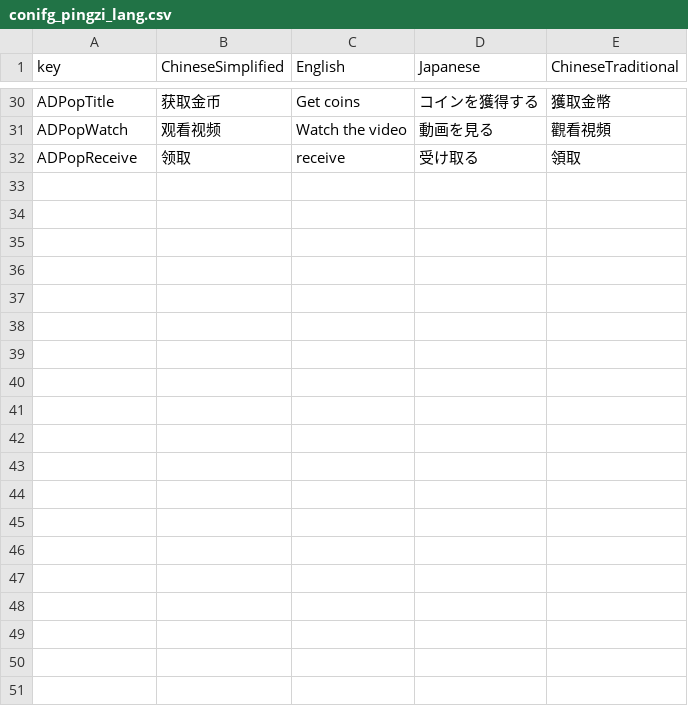
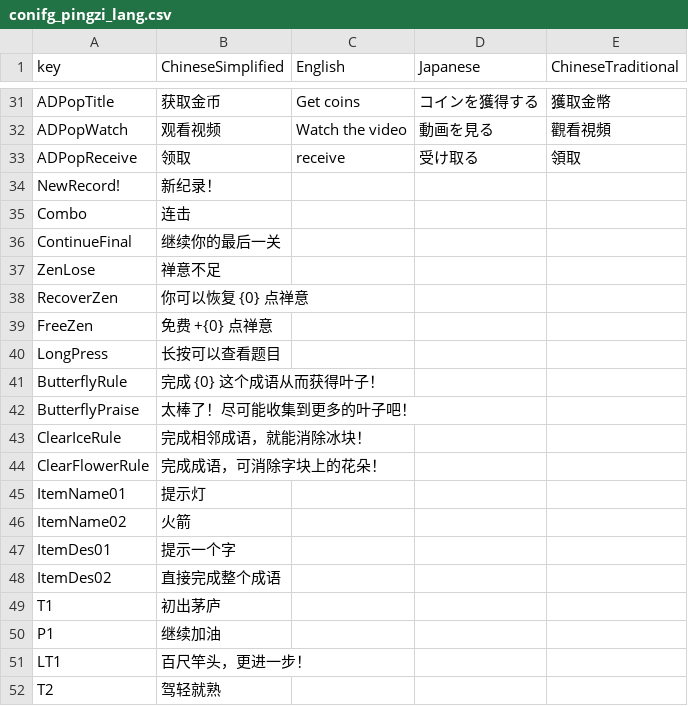
Before and after one commit to liufangzhiwu/HexWord, a CSV file: Assets/FourWordIdiom/MultipleData/StageDatas/GameInfo/conifg_pingzi_lang.csv, drawn as a sheet; only a part is shown, gaps mark what is left out; the diff covers the shown part only; the diff names each change by its address in the sheet, - before the commit and + after, or states it on an @@ line.

```diff
--- a/Assets/FourWordIdiom/MultipleData/StageDatas/GameInfo/conifg_pingzi_lang.csv
+++ b/Assets/FourWordIdiom/MultipleData/StageDatas/GameInfo/conifg_pingzi_lang.csv
+row 34: NewRecord! | 新纪录！
+row 35: Combo | 连击
+row 36: ContinueFinal | 继续你的最后一关
+row 37: ZenLose | 禅意不足
+row 38: RecoverZen | 你可以恢复 {0} 点禅意
+row 39: FreeZen | 免费 +{0} 点禅意
+row 40: LongPress | 长按可以查看题目
+row 41: ButterflyRule | 完成 {0} 这个成语从而获得叶子！
+row 42: ButterflyPraise | 太棒了！尽可能收集到更多的叶子吧！
+row 43: ClearIceRule | 完成相邻成语，就能消除冰块！
+row 44: ClearFlowerRule | 完成成语，可消除字块上的花朵！
+row 45: ItemName01 | 提示灯
+row 46: ItemName02 | 火箭
+row 47: ItemDes01 | 提示一个字
+row 48: ItemDes02 | 直接完成整个成语
+row 49: T1 | 初出茅庐
+row 50: P1 | 继续加油
+row 51: LT1 | 百尺竿头，更进一步！
+row 52: T2 | 驾轻就熟
```
Also changed, not shown: 64 added rows and 3 edited cells elsewhere in this file, 30 other files.
